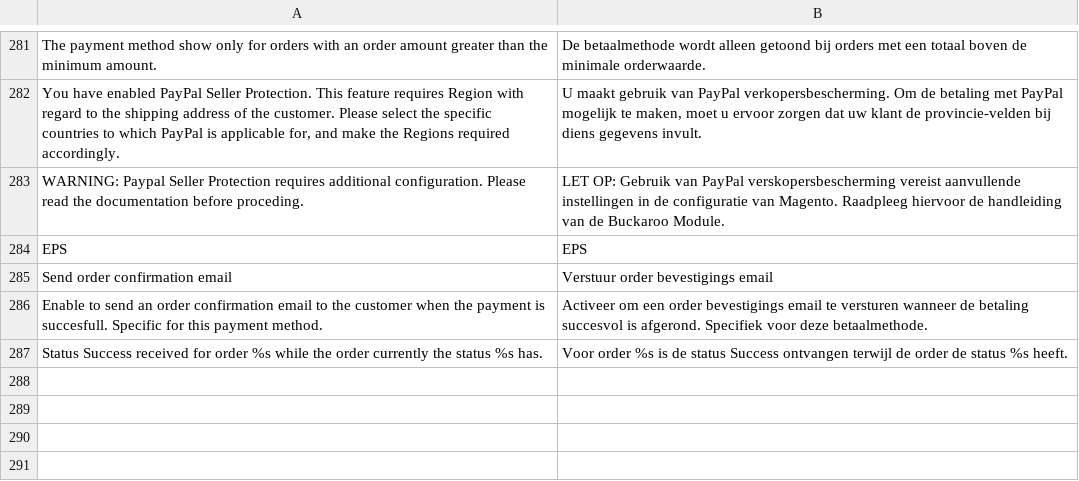
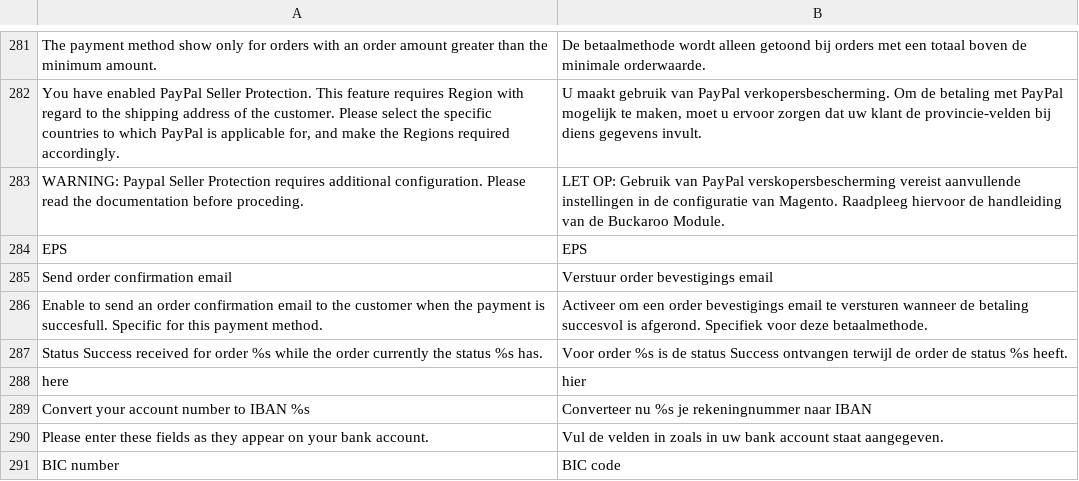
Before and after one commit to tdgroot/buckaroo-magento1, a CSV file: app/locale/nl_NL/TIG_Buckaroo3Extended.csv, drawn as a sheet; only a part is shown, gaps mark what is left out.

```diff
--- a/app/locale/nl_NL/TIG_Buckaroo3Extended.csv
+++ b/app/locale/nl_NL/TIG_Buckaroo3Extended.csv
@@ -287 +287,5 @@
 "Status Success received for order %s while the order currently the status %s has.","Voor order %s is de status Success ontvangen terwijl de order de status %s heeft."
+"here","hier"
+"Convert your account number to IBAN %s","Converteer nu %s je rekeningnummer naar IBAN"
+"Please enter these fields as they appear on your bank account.","Vul de velden in zoals in uw bank account staat aangegeven."
+"BIC number","BIC code"
```
Also changed, not shown: app/locale/en_US/TIG_Buckaroo3Extended.csv, 10 other files.
